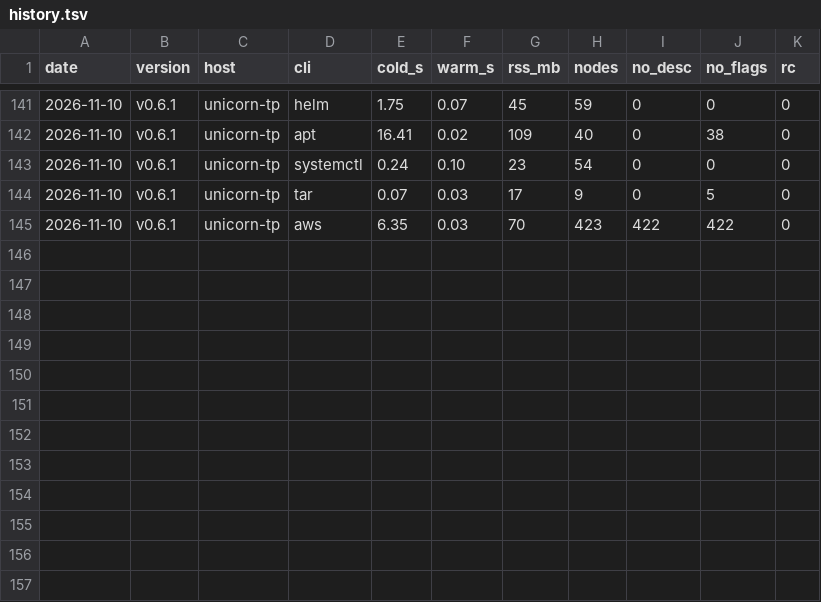
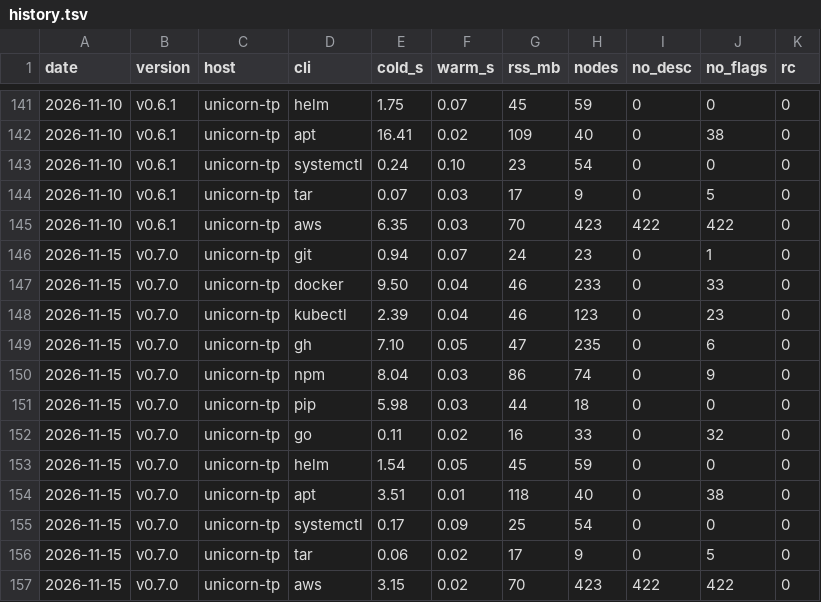
Before and after one commit to aallbrig/treemand, a TSV file: docs/perf/history.tsv, drawn as a sheet; only a part is shown, gaps mark what is left out.

```diff
--- a/docs/perf/history.tsv
+++ b/docs/perf/history.tsv
@@ -145 +145,13 @@ date	version	host	cli	cold_s	warm_s	rss_mb	nodes	no_desc	no_flags	rc
 2026-11-10	v0.6.1	unicorn-tp	aws	6.35	0.03	70	423	422	422	0
+2026-11-15	v0.7.0	unicorn-tp	git	0.94	0.07	24	23	0	1	0
+2026-11-15	v0.7.0	unicorn-tp	docker	9.50	0.04	46	233	0	33	0
+2026-11-15	v0.7.0	unicorn-tp	kubectl	2.39	0.04	46	123	0	23	0
+2026-11-15	v0.7.0	unicorn-tp	gh	7.10	0.05	47	235	0	6	0
+2026-11-15	v0.7.0	unicorn-tp	npm	8.04	0.03	86	74	0	9	0
+2026-11-15	v0.7.0	unicorn-tp	pip	5.98	0.03	44	18	0	0	0
+2026-11-15	v0.7.0	unicorn-tp	go	0.11	0.02	16	33	0	32	0
+2026-11-15	v0.7.0	unicorn-tp	helm	1.54	0.05	45	59	0	0	0
+2026-11-15	v0.7.0	unicorn-tp	apt	3.51	0.01	118	40	0	38	0
+2026-11-15	v0.7.0	unicorn-tp	systemctl	0.17	0.09	25	54	0	0	0
+2026-11-15	v0.7.0	unicorn-tp	tar	0.06	0.02	17	9	0	5	0
+2026-11-15	v0.7.0	unicorn-tp	aws	3.15	0.02	70	423	422	422	0
```
